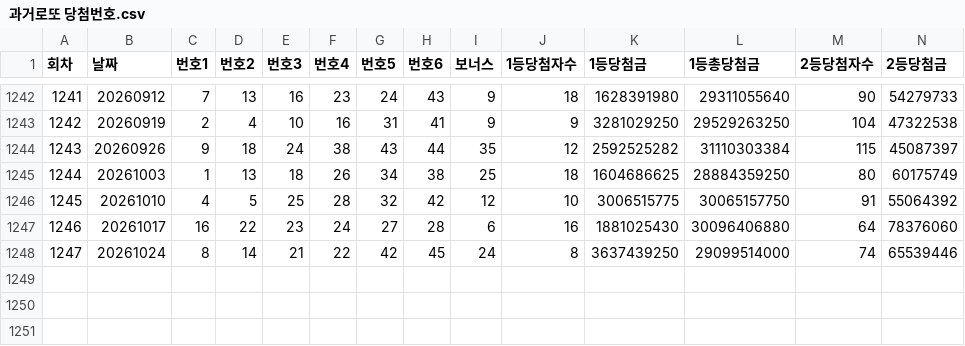
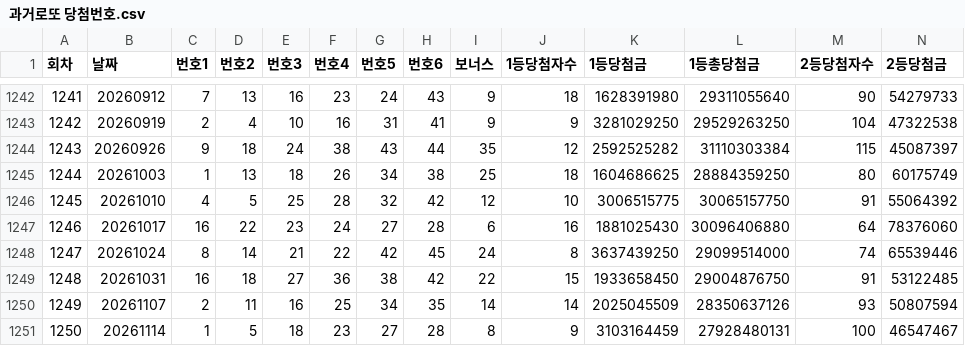
Before and after one commit to onetiger72/work260822, a CSV file: lotto/과거로또 당첨번호.csv, drawn as a sheet; only a part is shown, gaps mark what is left out; rows hold the shown columns only; the diff names each change by its address in the sheet, - before the commit and + after, or states it on an @@ line.

```diff
--- a/lotto/과거로또 당첨번호.csv
+++ b/lotto/과거로또 당첨번호.csv
+row 1249: 1248 | 20261031 | 16 | 18 | 27 | 36 | 38 | 42 | 22 | 15 | 1933658450 | 29004876750 | 91 | 53122485
+row 1250: 1249 | 20261107 | 2 | 11 | 16 | 25 | 34 | 35 | 14 | 14 | 2025045509 | 28350637126 | 93 | 50807594
+row 1251: 1250 | 20261114 | 1 | 5 | 18 | 23 | 27 | 28 | 8 | 9 | 3103164459 | 27928480131 | 100 | 46547467
```
Also changed, not shown: lotto/당첨예상번호.csv, 19 other files.
